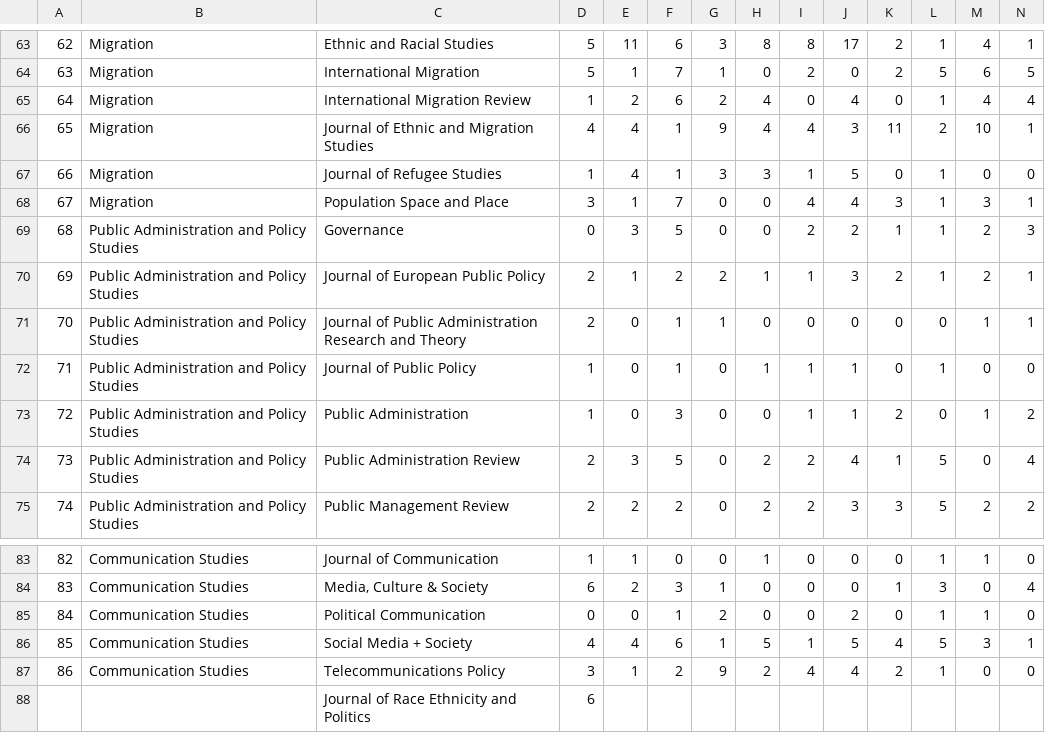
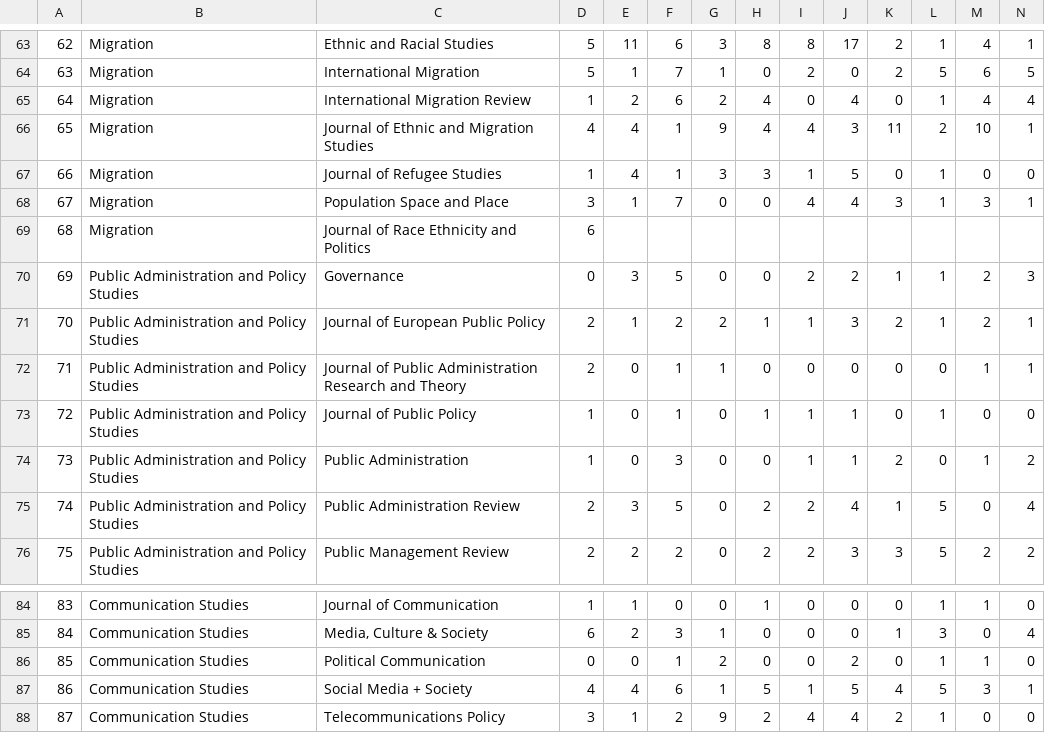
Before and after one commit to sumtxt/picnic, a CSV file: output/stats.csv, drawn as a sheet; only a part is shown, gaps mark what is left out; removed rows and columns are numbered as before the commit, all else as after; rows hold the shown columns only; the diff names each change by its address in the sheet, - before the commit and + after, or states it on an @@ line.

Commit message:
reordered rows

```diff
--- a/output/stats.csv
+++ b/output/stats.csv
+row 69: 68 | Migration | Journal of Race Ethnicity and Politics | 6
@@ column A renumbered between rows 70 and 88 @@
-row 88:  |  | Journal of Race Ethnicity and Politics | 6
```
